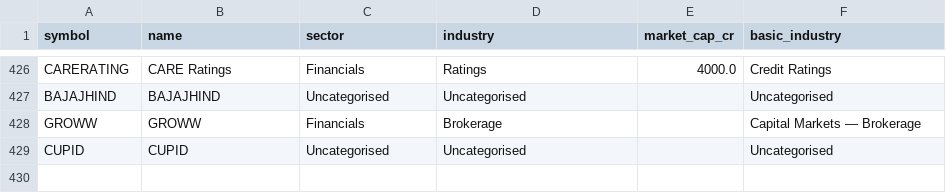
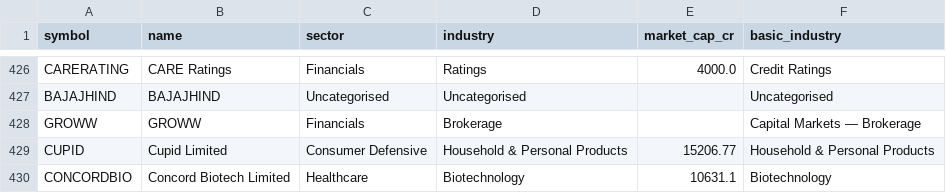
Before and after one commit to sat10ic/koreanguy, a CSV file: universe.csv, drawn as a sheet; only a part is shown, gaps mark what is left out.

```diff
--- a/universe.csv
+++ b/universe.csv
@@ -428,2 +428,3 @@ BAJAJHIND,BAJAJHIND,Uncategorised,Uncategorised,,Uncategorised
 GROWW,GROWW,Financials,Brokerage,,Capital Markets — Brokerage
-CUPID,CUPID,Uncategorised,Uncategorised,,Uncategorised
+CUPID,Cupid Limited,Consumer Defensive,Household & Personal Products,15206.77,Household & Personal Products
+CONCORDBIO,Concord Biotech Limited,Healthcare,Biotechnology,10631.1,Biotechnology
```
Also changed, not shown: 15 other files.
